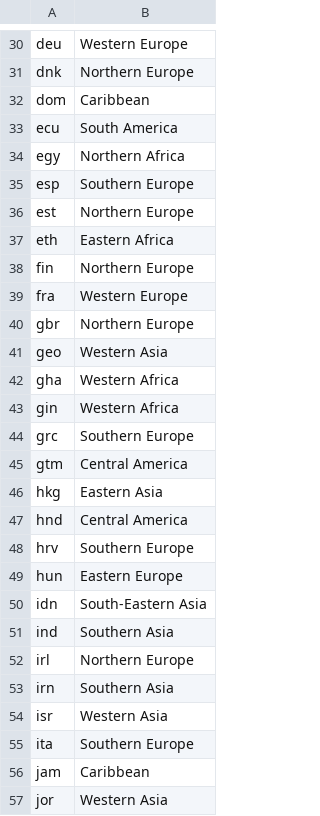
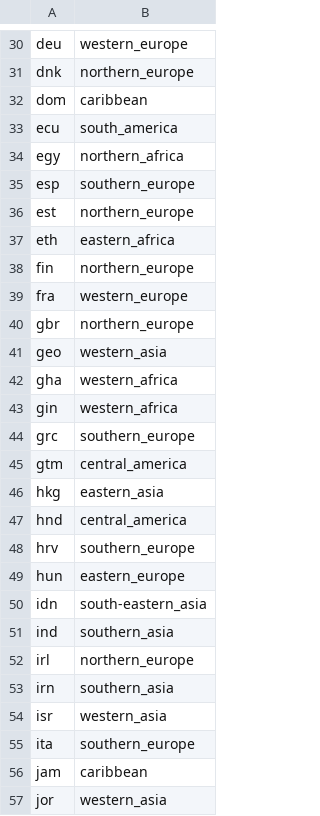
Before and after one commit to teemsphere/teems-mappings, a CSV file: GTAPv10/GTAPv6/REG/WB23.csv, drawn as a sheet; only a part is shown, gaps mark what is left out; the diff covers the shown part only; the diff names each change by its address in the sheet, - before the commit and + after, or states it on an @@ line.

```diff
--- a/GTAPv10/GTAPv6/REG/WB23.csv
+++ b/GTAPv10/GTAPv6/REG/WB23.csv
-B30: Western Europe
+B30: western_europe
-B31: Northern Europe
+B31: northern_europe
-B32: Caribbean
+B32: caribbean
-B33: South America
+B33: south_america
-B34: Northern Africa
+B34: northern_africa
-B35: Southern Europe
+B35: southern_europe
-B36: Northern Europe
+B36: northern_europe
-B37: Eastern Africa
+B37: eastern_africa
-B38: Northern Europe
+B38: northern_europe
-B39: Western Europe
+B39: western_europe
-B40: Northern Europe
+B40: northern_europe
-B41: Western Asia
+B41: western_asia
-B42:B43: Western Africa
+B42:B43: western_africa
-B44: Southern Europe
+B44: southern_europe
-B45: Central America
+B45: central_america
-B46: Eastern Asia
+B46: eastern_asia
-B47: Central America
+B47: central_america
-B48: Southern Europe
+B48: southern_europe
-B49: Eastern Europe
+B49: eastern_europe
-B50: South-Eastern Asia
+B50: south-eastern_asia
-B51: Southern Asia
+B51: southern_asia
-B52: Northern Europe
+B52: northern_europe
-B53: Southern Asia
+B53: southern_asia
-B54: Western Asia
+B54: western_asia
-B55: Southern Europe
+B55: southern_europe
-B56: Caribbean
+B56: caribbean
-B57: Western Asia
+B57: western_asia
```
Also changed, not shown: 113 edited cells elsewhere in this file, GTAPv10/GTAPv6/REG/WB7.csv, GTAPv10/GTAPv7/REG/WB23.csv, 7 other files.
